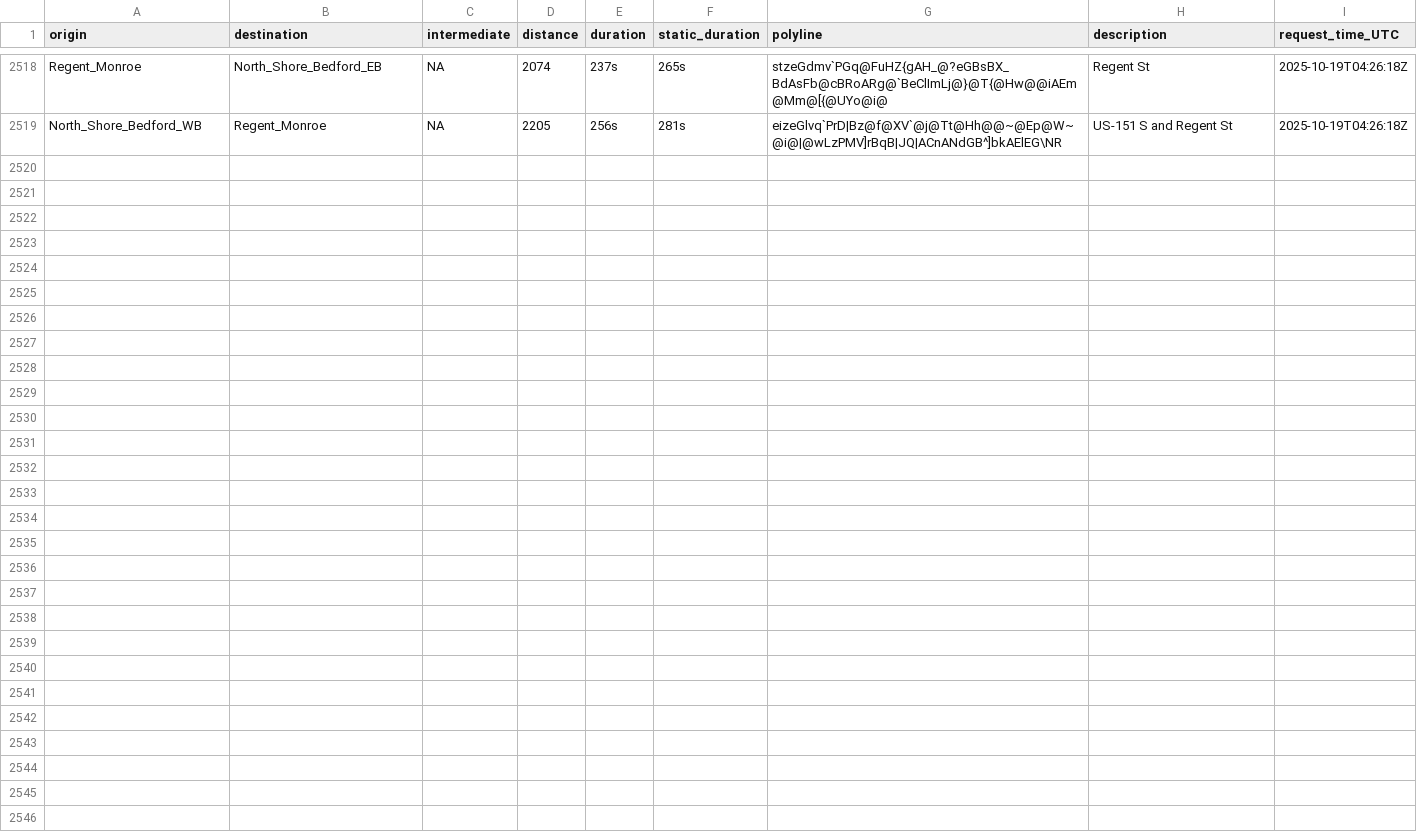
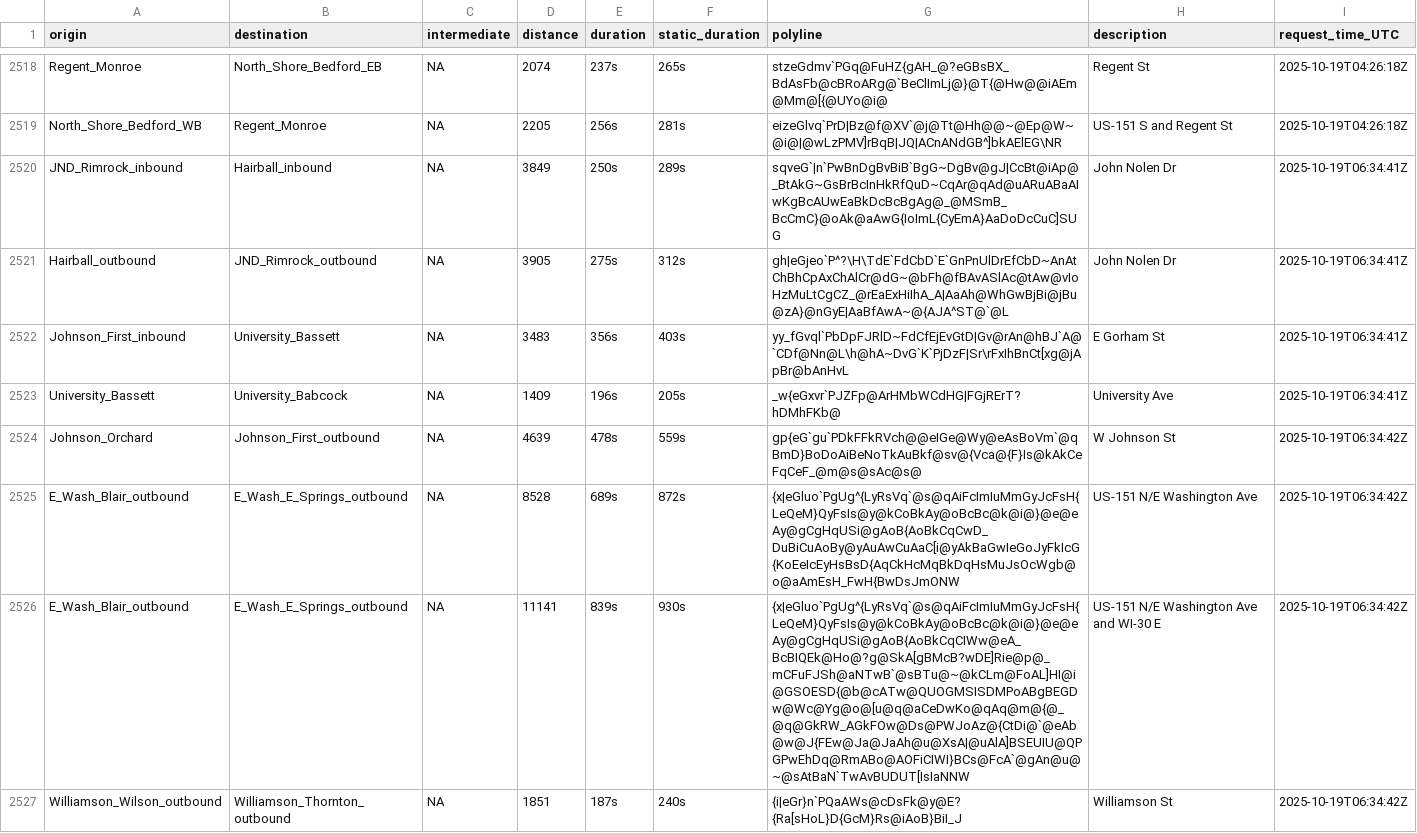
Before and after one commit to vgXhc/travel_time_estimates, a CSV file: data/data_raw.csv, drawn as a sheet; only a part is shown, gaps mark what is left out; the diff covers the shown part only; the diff names each change by its address in the sheet, - before the commit and + after, or states it on an @@ line.

```diff
--- a/data/data_raw.csv
+++ b/data/data_raw.csv
+row 2520: JND_Rimrock_inbound | Hairball_inbound | NA | 3849 | 250s | 289s | sqveG`|n`PwBnDgBvBiB`BgG~DgBv@gJ|CcBt@iAp@_BtAkG~GsBrBcInHkRfQuD~CqAr@qAd@uARuABaAIwKgBcAUwEaBkDcBcBgAg@_@MSmB_BcCmC}@oAk@aAwG{IoImL{CyEmA}AaDoDcCuC]SUG | John Nolen Dr | 2025-10-19T06:34:41Z
+row 2521: Hairball_outbound | JND_Rimrock_outbound | NA | 3905 | 275s | 312s | gh|eGjeo`P^?\H\TdE`FdCbD`E`GnPnUlDrEfCbD~AnAtChBhCpAxChAlCr@dG~@bFh@fBAvASlAc@tAw@vIoHzMuLtCgCZ_@rEaExHiIhA_A|AaAh@WhGwBjBi@jBu@zA}@nGyE|AaBfAwA~@{AJA^ST@`@L | John Nolen Dr | 2025-10-19T06:34:41Z
+row 2522: Johnson_First_inbound | University_Bassett | NA | 3483 | 356s | 403s | yy_fGvql`PbDpFJRlD~FdCfEjEvGtD|Gv@rAn@hBJ`A@`CDf@Nn@L\h@hA~DvG`K`PjDzF|Sr\rFxIhBnCt[xg@jApBr@bAnHvL | E Gorham St | 2025-10-19T06:34:41Z
+row 2523: University_Bassett | University_Babcock | NA | 1409 | 196s | 205s | _w{eGxvr`PJZFp@ArHMbWCdHG|FGjRErT?hDMhFKb@ | University Ave | 2025-10-19T06:34:41Z
+row 2524: Johnson_Orchard | Johnson_First_outbound | NA | 4639 | 478s | 559s | gp{eG`gu`PDkFFkRVch@@eIGe@Wy@eAsBoVm`@qBmD}BoDoAiBeNoTkAuBkf@sv@{Vca@{F}Is@kAkCeFqCeF_@m@s@sAc@s@ | W Johnson St | 2025-10-19T06:34:42Z
+row 2525: E_Wash_Blair_outbound | E_Wash_E_Springs_outbound | NA | 8528 | 689s | 872s | {x|eGluo`PgUg^{LyRsVq`@s@qAiFcImIuMmGyJcFsH{LeQeM}QyFsIs@y@kCoBkAy@oBcBc@k@i@}@e@eAy@gCgHqUSi@gAoB{AoBkCqCwD_DuBiCuAoBy@yAuAwCuAaC[i@yAkBaGwIeGoJyFkIcG{KoEeIcEyHsBsD{AqCkHcMqBkDqHsMuJsOcWgb@o@aAmEsH_FwH{BwDsJmONW | US-151 N/E Washington Ave | 2025-10-19T06:34:42Z
+row 2526: E_Wash_Blair_outbound | E_Wash_E_Springs_outbound | NA | 11141 | 839s | 930s | {x|eGluo`PgUg^{LyRsVq`@s@qAiFcImIuMmGyJcFsH{LeQeM}QyFsIs@y@kCoBkAy@oBcBc@k@i@}@e@eAy@gCgHqUSi@gAoB{AoBkCqCIWw@eA_BcBIQEk@Ho@?g@SkA[gBMcB?wDE]Rie@p@_mCFuFJSh@aNTwB`@sBTu@~@kCLm@FoAL]HI@i@GSOESD{@b@cATw@QUOGMSISDMPoABgBEGDw@Wc@Yg@o@[u@q@aCeDwKo@qAq@m@{@_@q@GkRW_AGkFOw@Ds@PWJoAz@{CtDi@`@eAb@w@J{FEw@Ja@JaAh@u@XsA|@uAlA]BSEUIU@QPGPwEhDq@RmABo@AOFiCIWI}BCs@FcA`@gAn@u@~@sAtBaN`TwAvBUDUT[IsIaNNW | US-151 N/E Washington Ave and WI-30 E | 2025-10-19T06:34:42Z
+row 2527: Williamson_Wilson_outbound | Williamson_Thornton_outbound | NA | 1851 | 187s | 240s | {i|eGr}n`PQaAWs@cDsFk@y@E?{Ra[sHoL}D{GcM}Rs@iAoB}BiI_J | Williamson St | 2025-10-19T06:34:42Z
```
Also changed, not shown: 7 added rows elsewhere in this file, data/data_clean.csv, 1 other file.
